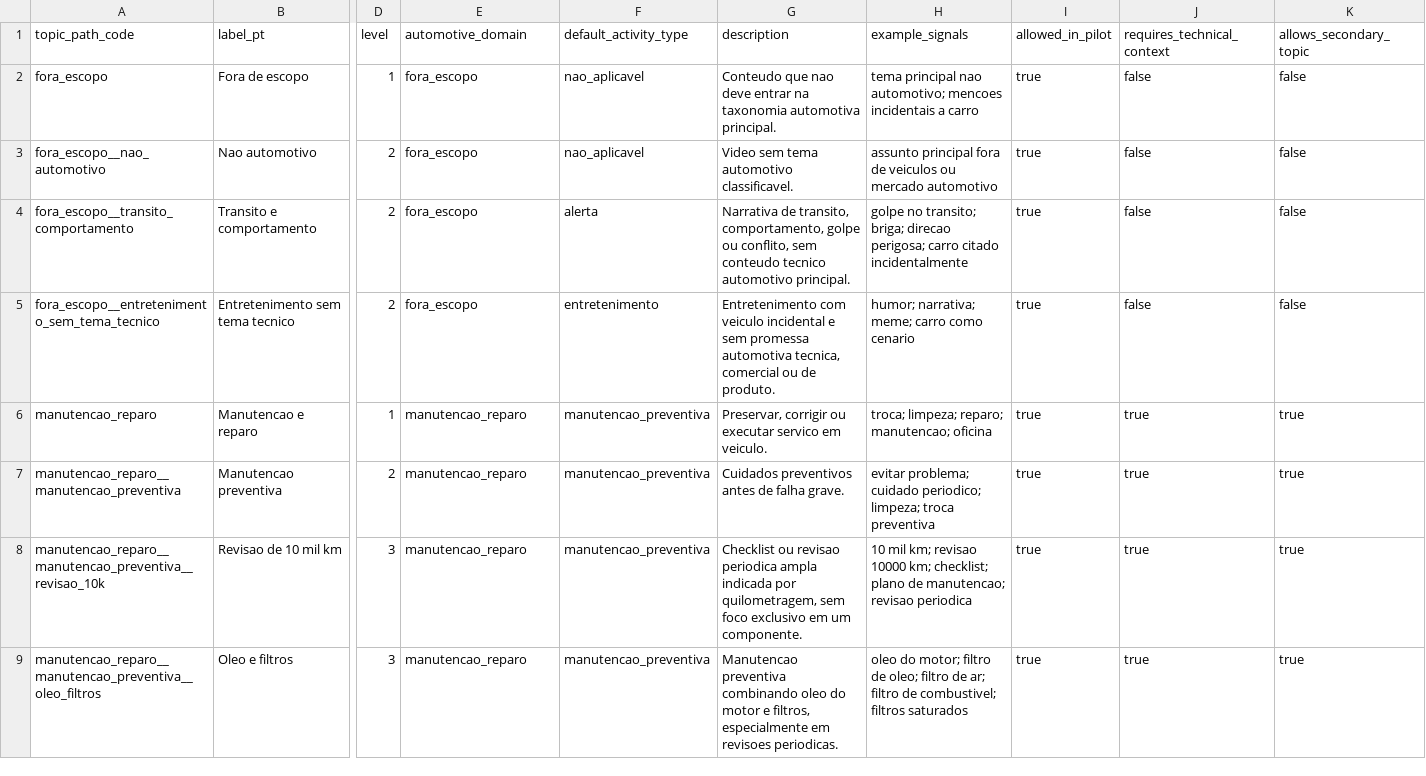
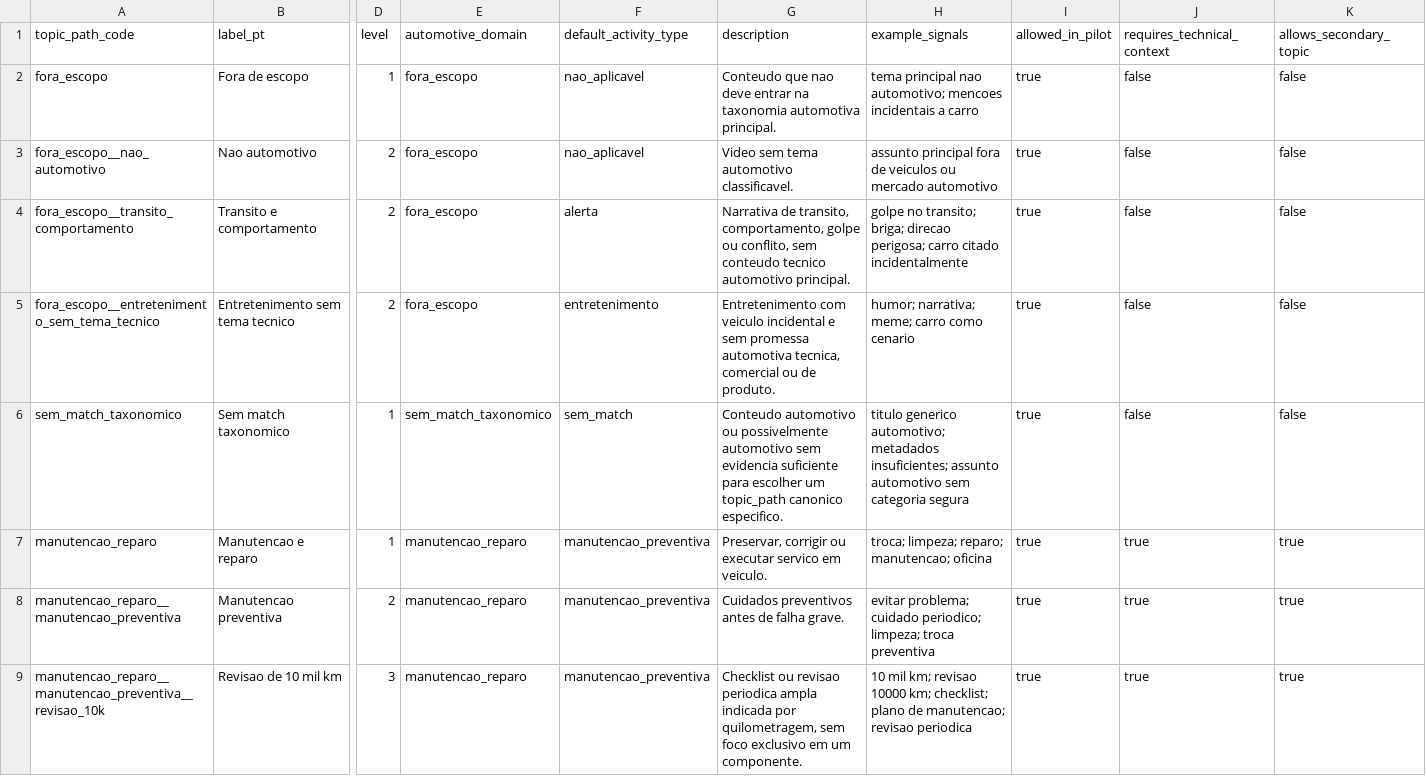
Before and after one commit to artamaral/social_media-analytics, a CSV file: docs/external_data/42_TAXONOMIA_VIDEO_V2_TOPIC_PATHS.csv, drawn as a sheet; only a part is shown, gaps mark what is left out; the shorter side is filled out with more unchanged rows; rows hold the shown columns only; the diff names each change by its address in the sheet, - before the commit and + after, or states it on an @@ line.

Commit message:
fix(classificacao): adiciona guardrail sem match taxonomico

```diff
--- a/docs/external_data/42_TAXONOMIA_VIDEO_V2_TOPIC_PATHS.csv
+++ b/docs/external_data/42_TAXONOMIA_VIDEO_V2_TOPIC_PATHS.csv
+row 6: sem_match_taxonomico | Sem match taxonomico | 1 | sem_match_taxonomico | sem_match | Conteudo automotivo ou possivelmente automotivo sem evidencia suficiente para escolher um topic_path canonico especifico. | titulo generico automotivo; metadados insuficientes; assunto automotivo sem categoria segura | true | false | false
```
Also changed, not shown: 7 other files.
